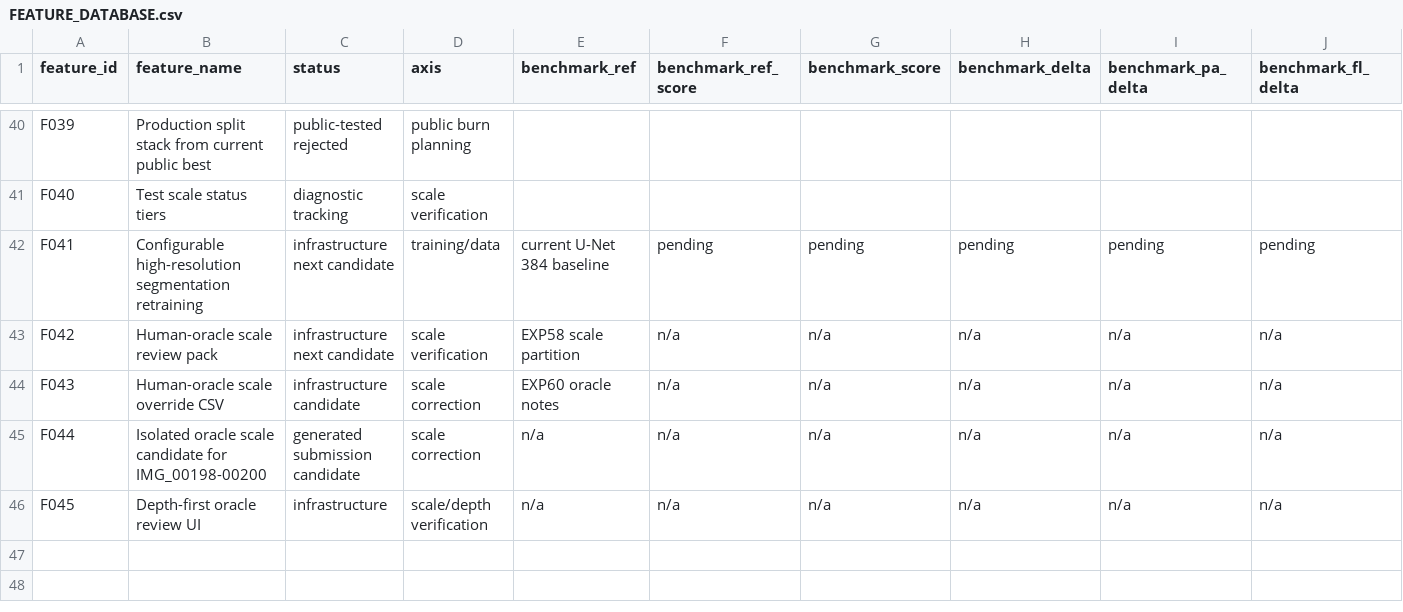
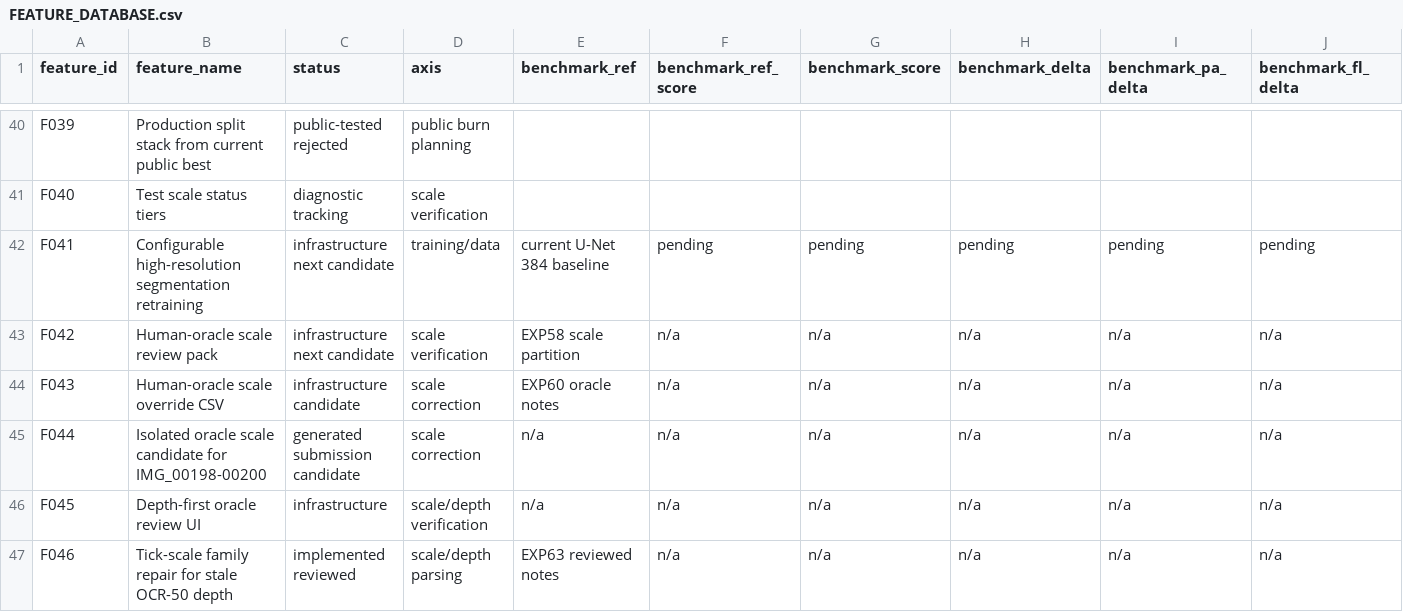
Before and after one commit to LacrimaeAware/kaggle-fun, a CSV file: umud-muscle-architecture/FEATURE_DATABASE.csv, drawn as a sheet; only a part is shown, gaps mark what is left out; rows hold the shown columns only; the diff names each change by its address in the sheet, - before the commit and + after, or states it on an @@ line.

Commit message:
Repair stale depth OCR with tick families

```diff
--- a/umud-muscle-architecture/FEATURE_DATABASE.csv
+++ b/umud-muscle-architecture/FEATURE_DATABASE.csv
+row 47: F046 | Tick-scale family repair for stale OCR-50 depth | implemented reviewed | scale/depth parsing | EXP63 reviewed notes | n/a | n/a | n/a | n/a | n/a
```
Also changed, not shown: 5 other files.
